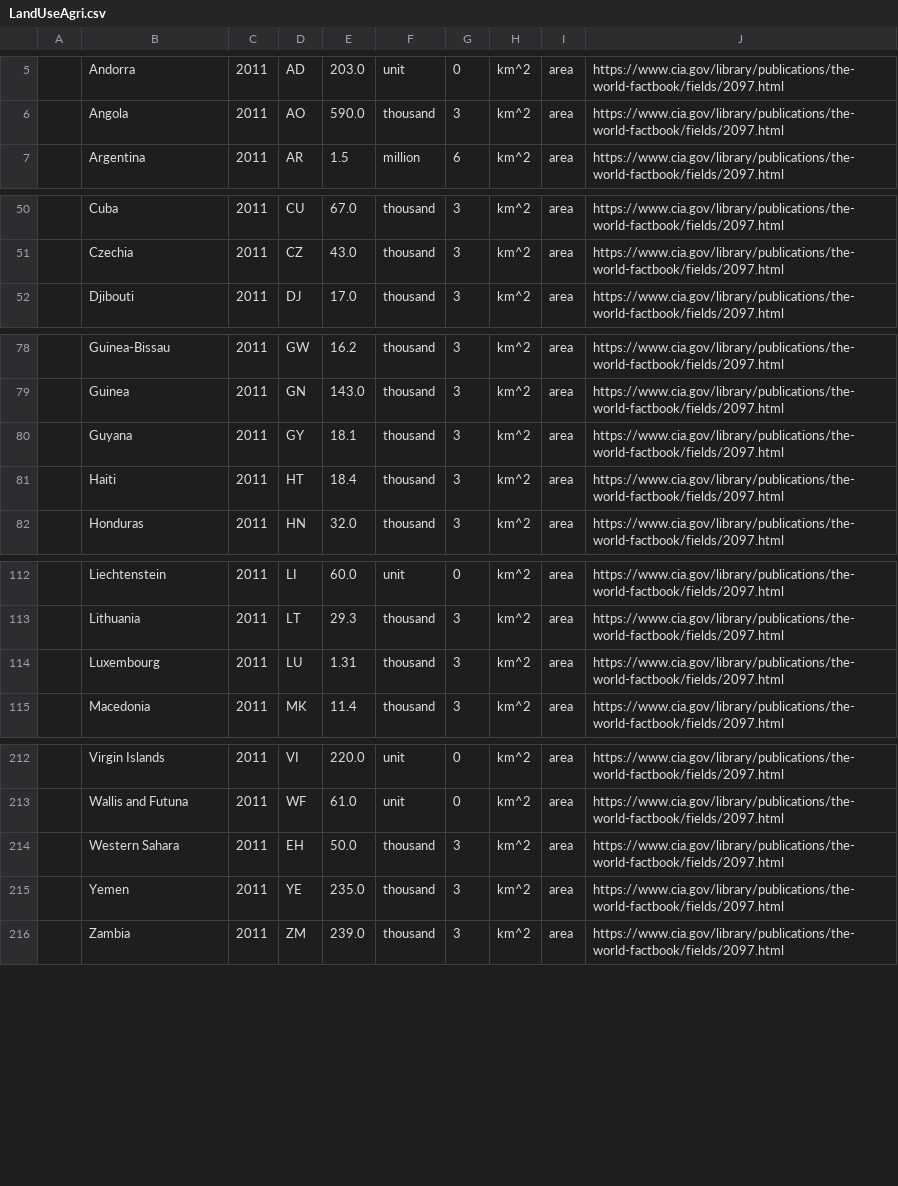
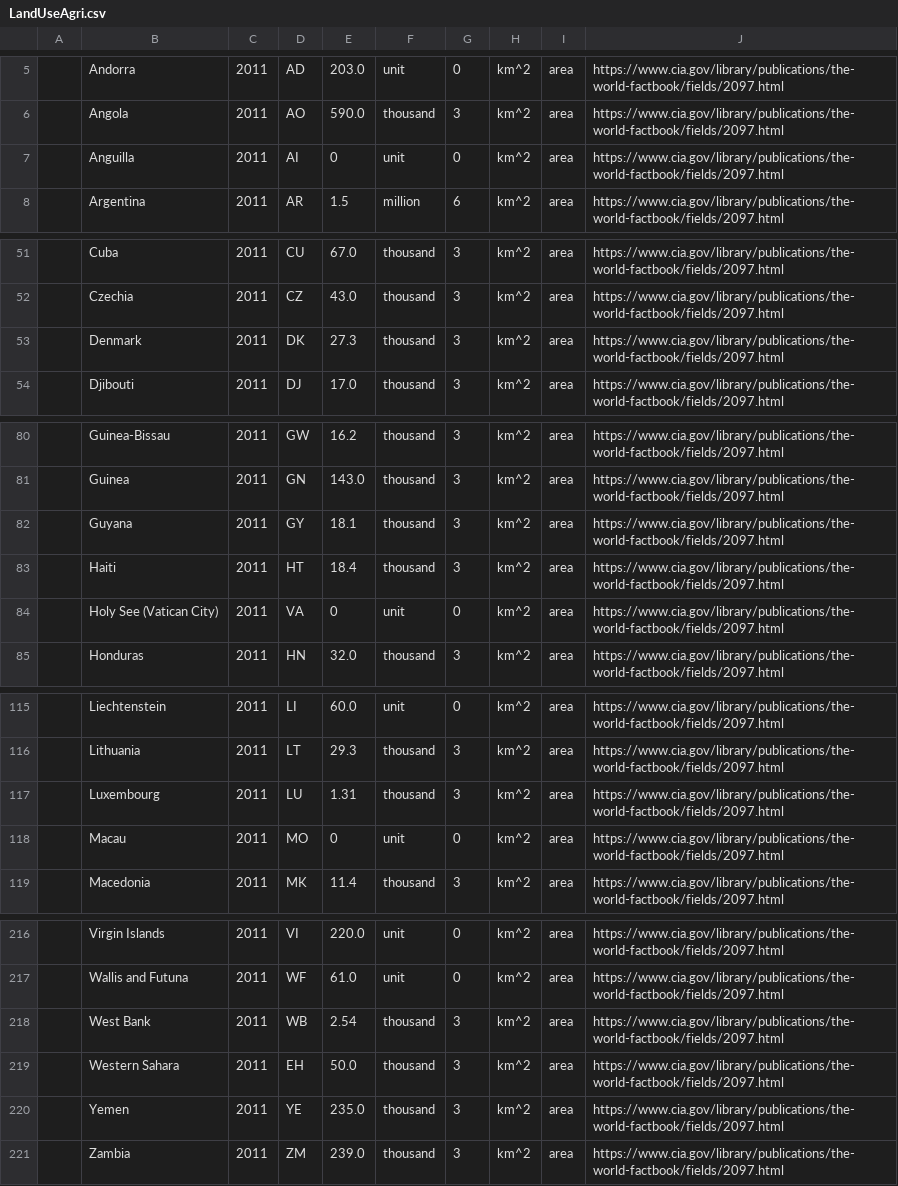
Before and after one commit to andrewcaelliott/my-first-blog, a CSV file: blog/data/LandUseAgri.csv, drawn as a sheet; only a part is shown, gaps mark what is left out; the diff names each change by its address in the sheet, - before the commit and + after, or states it on an @@ line.

Commit message:
#Denmark Land bug

```diff
--- a/blog/data/LandUseAgri.csv
+++ b/blog/data/LandUseAgri.csv
+row 7:  | Anguilla | 2011 | AI | 0 | unit | 0 | km^2 | area | https://www.cia.gov/library/publications/the-world-factbook/fields/2097.html
+row 53:  | Denmark | 2011 | DK | 27.3 | thousand | 3 | km^2 | area | https://www.cia.gov/library/publications/the-world-factbook/fields/2097.html
+row 84:  | Holy See (Vatican City) | 2011 | VA | 0 | unit | 0 | km^2 | area | https://www.cia.gov/library/publications/the-world-factbook/fields/2097.html
+row 118:  | Macau | 2011 | MO | 0 | unit | 0 | km^2 | area | https://www.cia.gov/library/publications/the-world-factbook/fields/2097.html
+row 218:  | West Bank | 2011 | WB | 2.54 | thousand | 3 | km^2 | area | https://www.cia.gov/library/publications/the-world-factbook/fields/2097.html
```
Also changed, not shown: blog/data/LandUseAgriPermCrops.csv, blog/data/LandUseForest.csv, 4 other files.
